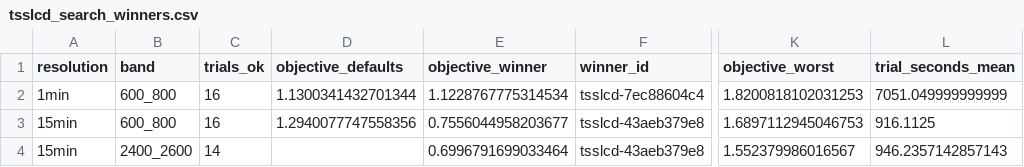
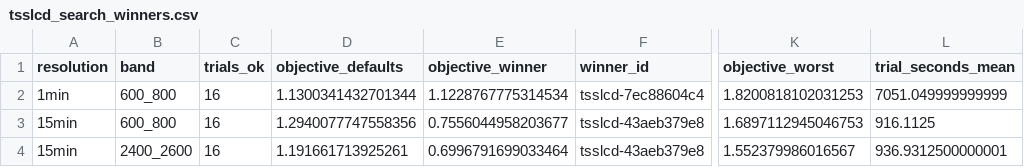
Before and after one commit to Demii-7/spectrum-usage, a CSV file: evaluation/results/tsslcd_search_winners.csv, drawn as a sheet; only a part is shown, gaps mark what is left out; the diff names each change by its address in the sheet, - before the commit and + after, or states it on an @@ line.

```diff
--- a/evaluation/results/tsslcd_search_winners.csv
+++ b/evaluation/results/tsslcd_search_winners.csv
-C4 (trials_ok): 14
+C4 (trials_ok): 16
-D4 (objective_defaults): (empty)
+D4 (objective_defaults): 1.191661713925261
-L4 (trial_seconds_mean): 946.2357142857143
+L4 (trial_seconds_mean): 936.9312500000001
```
Also changed, not shown: 1 other file.
